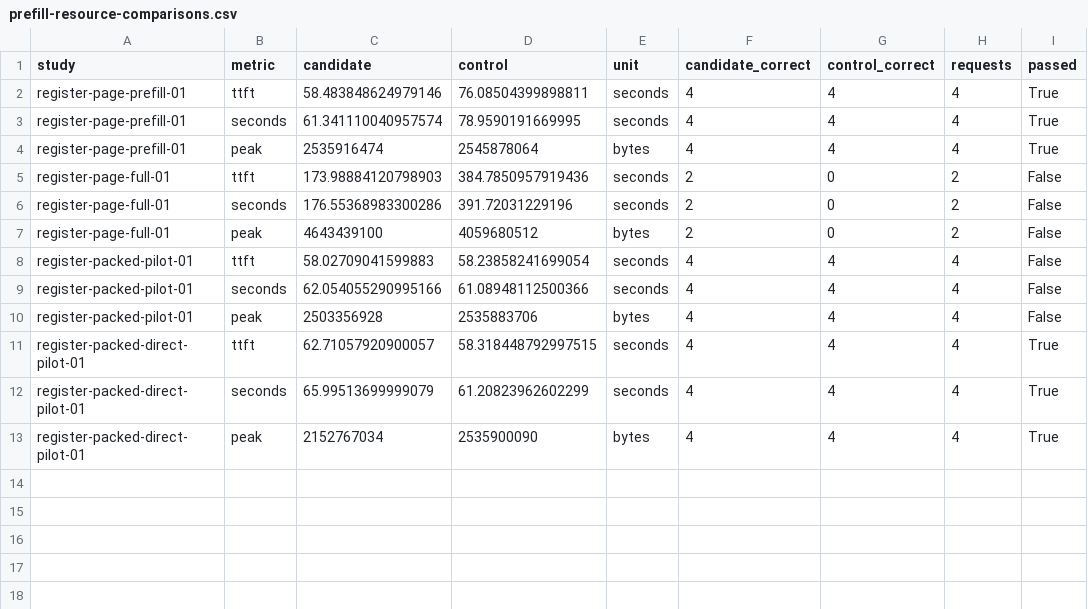
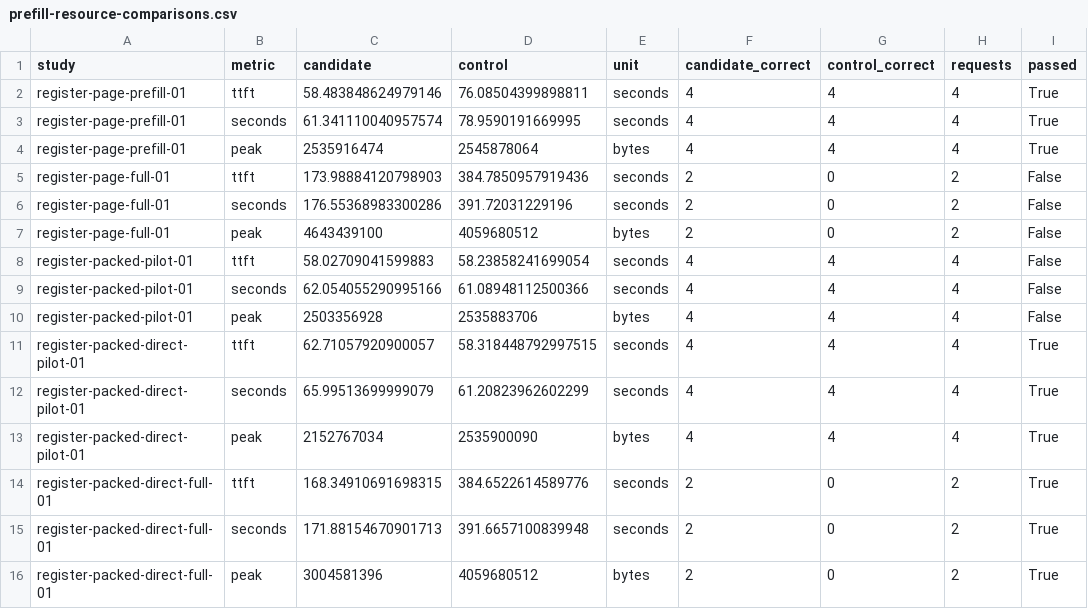
Before and after one commit to lukifer23/LoopQwen-MLX, a CSV file: paper/prefill-resource-comparisons.csv, drawn as a sheet.

```diff
--- a/paper/prefill-resource-comparisons.csv
+++ b/paper/prefill-resource-comparisons.csv
@@ -13 +13,4 @@ register-packed-direct-pilot-01,seconds,65.99513699999079,61.20823962602299,seco
 register-packed-direct-pilot-01,peak,2152767034,2535900090,bytes,4,4,4,True
+register-packed-direct-full-01,ttft,168.34910691698315,384.6522614589776,seconds,2,0,2,True
+register-packed-direct-full-01,seconds,171.88154670901713,391.6657100839948,seconds,2,0,2,True
+register-packed-direct-full-01,peak,3004581396,4059680512,bytes,2,0,2,True
```
Also changed, not shown: paper/registry-index.csv, paper/study-index.csv, 8 other files.
